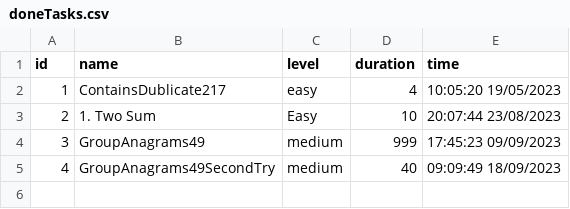
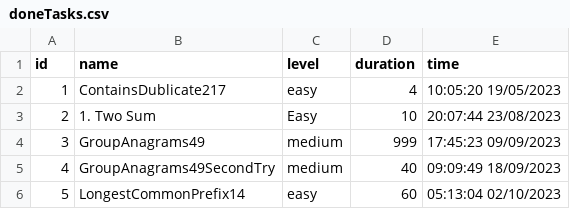
Before and after one commit to hlibb/leetcode, a CSV file: src/main/java/doneTasks.csv, drawn as a sheet.

Commit message:
new tasks added

```diff
--- a/src/main/java/doneTasks.csv
+++ b/src/main/java/doneTasks.csv
@@ -5 +5,2 @@ id,name,level,duration,time
 4,GroupAnagrams49SecondTry,medium,40,09:09:49 18/09/2023
+5,LongestCommonPrefix14,easy,60,05:13:04 02/10/2023
```
Also changed, not shown: 2 other files.
